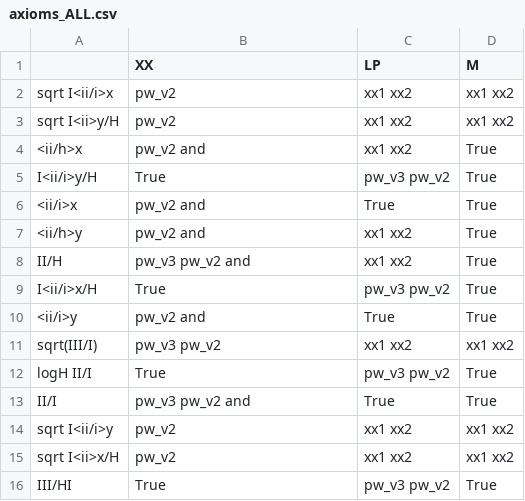
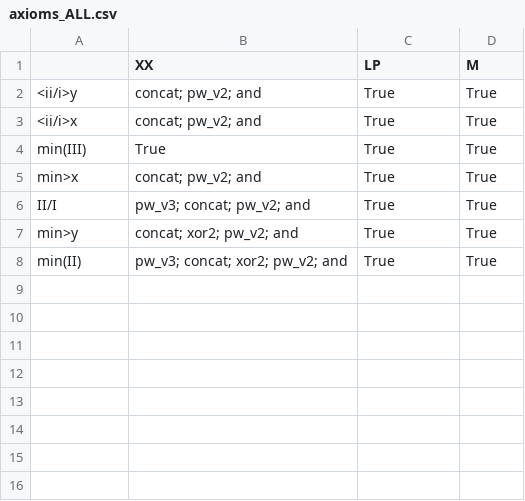
Before and after one commit to chopper6/Info, a CSV file: plots/axioms_ALL.csv, drawn as a sheet.

```diff
--- a/plots/axioms_ALL.csv
+++ b/plots/axioms_ALL.csv
@@ -1,16 +1,8 @@
 ,XX,LP,M,
-sqrt I<ii/i>x,pw_v2,xx1 xx2,xx1 xx2,
-sqrt I<ii>y/H,pw_v2,xx1 xx2,xx1 xx2,
-<ii/h>x,pw_v2 and,xx1 xx2,True,
-I<ii/i>y/H,True,pw_v3 pw_v2,True,
-<ii/i>x,pw_v2 and,True,True,
-<ii/h>y,pw_v2 and,xx1 xx2,True,
-II/H,pw_v3 pw_v2 and,xx1 xx2,True,
-I<ii/i>x/H,True,pw_v3 pw_v2,True,
-<ii/i>y,pw_v2 and,True,True,
-sqrt(III/I),pw_v3 pw_v2,xx1 xx2,xx1 xx2,
-logH II/I,True,pw_v3 pw_v2,True,
-II/I,pw_v3 pw_v2 and,True,True,
-sqrt I<ii/i>y,pw_v2,xx1 xx2,xx1 xx2,
-sqrt I<ii>x/H,pw_v2,xx1 xx2,xx1 xx2,
-III/HI,True,pw_v3 pw_v2,True,
+<ii/i>y,concat; pw_v2; and,True,True,
+<ii/i>x,concat; pw_v2; and,True,True,
+min(III),True,True,True,
+min>x,concat; pw_v2; and,True,True,
+II/I,pw_v3; concat; pw_v2; and,True,True,
+min>y,concat; xor2; pw_v2; and,True,True,
+min(II),pw_v3; concat; xor2; pw_v2; and,True,True,
```
Also changed, not shown: 54 other files.
